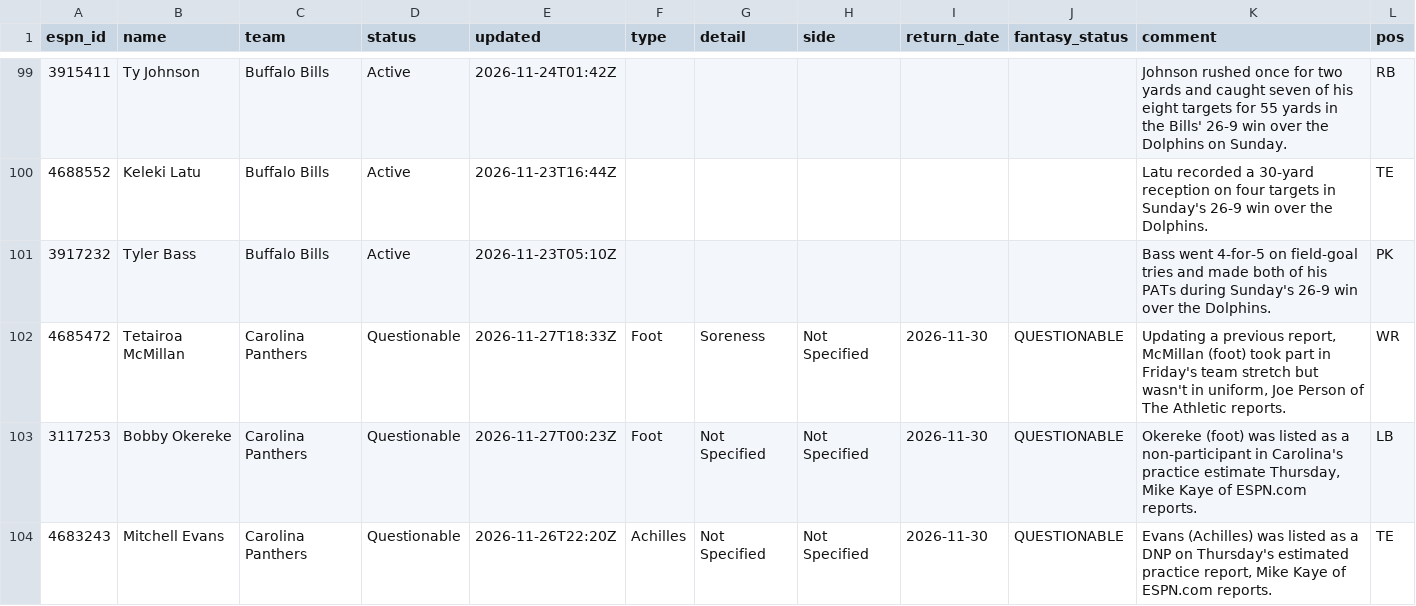
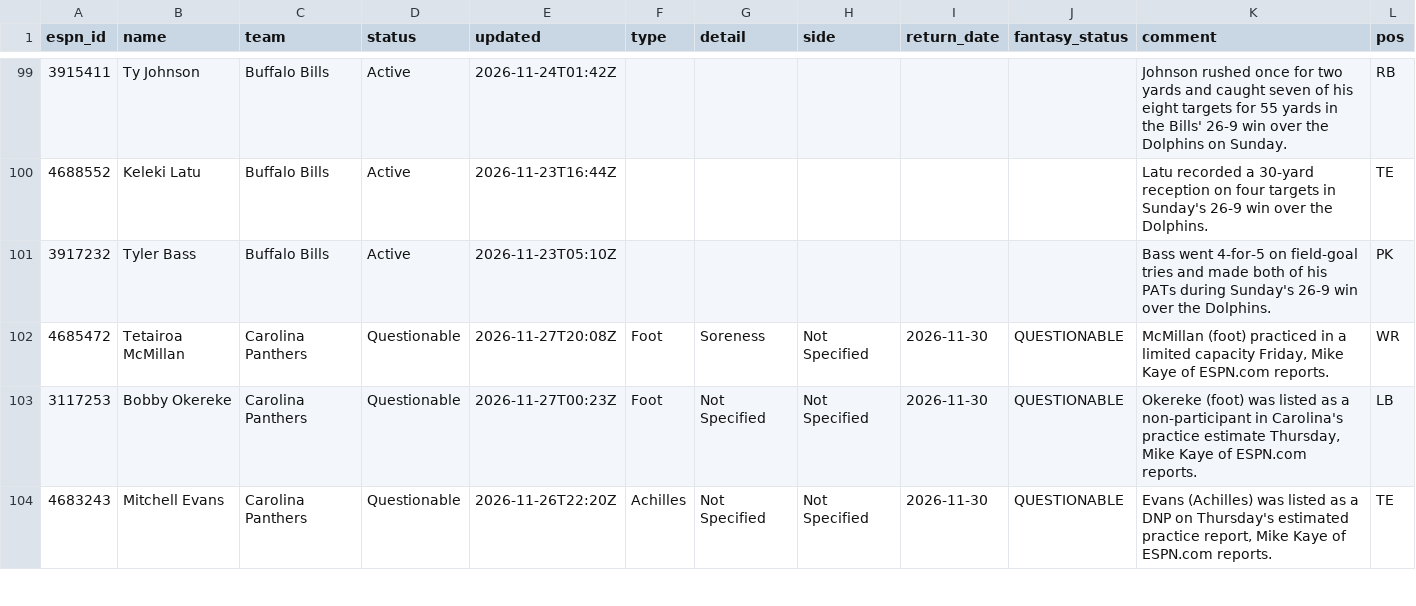
Before and after one commit to ChefJulio/nfl-edge, a CSV file: data/espn_injuries/2026-11-27.csv, drawn as a sheet; only a part is shown, gaps mark what is left out; the diff covers the shown part only.

```diff
--- a/data/espn_injuries/2026-11-27.csv
+++ b/data/espn_injuries/2026-11-27.csv
@@ -101,3 +101,3 @@ espn_id,name,team,status,updated,type,detail,side,return_date,fantasy_status,com
 3917232,Tyler Bass,Buffalo Bills,Active,2026-11-23T05:10Z,,,,,,Bass went 4-for-5 on field-goal tries and made both of his PATs during Sunday's 26-9 win over the Dolphins.,PK
-4685472,Tetairoa McMillan,Carolina Panthers,Questionable,2026-11-27T18:33Z,Foot,Soreness,Not Specified,2026-11-30,QUESTIONABLE,"Updating a previous report, McMillan (foot) took part in Friday's team stretch but wasn't in uniform, Joe Person of The Athletic reports.",WR
+4685472,Tetairoa McMillan,Carolina Panthers,Questionable,2026-11-27T20:08Z,Foot,Soreness,Not Specified,2026-11-30,QUESTIONABLE,"McMillan (foot) practiced in a limited capacity Friday, Mike Kaye of ESPN.com reports.",WR
 3117253,Bobby Okereke,Carolina Panthers,Questionable,2026-11-27T00:23Z,Foot,Not Specified,Not Specified,2026-11-30,QUESTIONABLE,"Okereke (foot) was listed as a non-participant in Carolina's practice estimate Thursday, Mike Kaye of ESPN.com reports.",LB
```
Also changed, not shown: 5 added rows, 5 removed rows and 8 edited cells elsewhere in this file, 4 other files.
